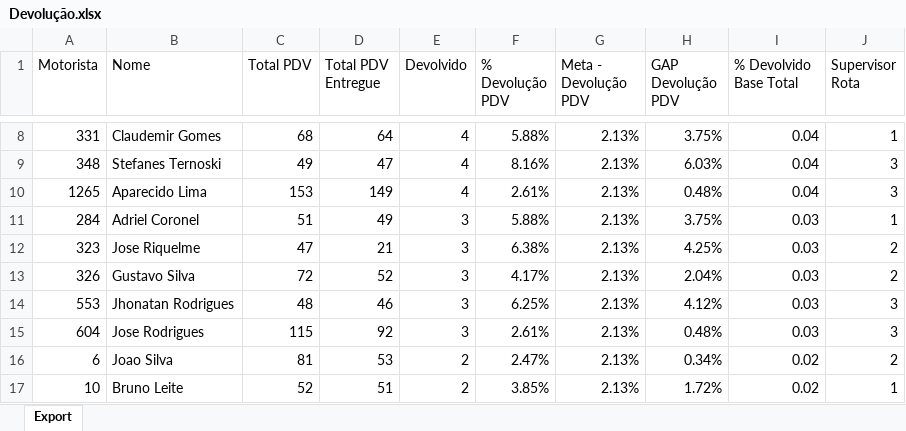
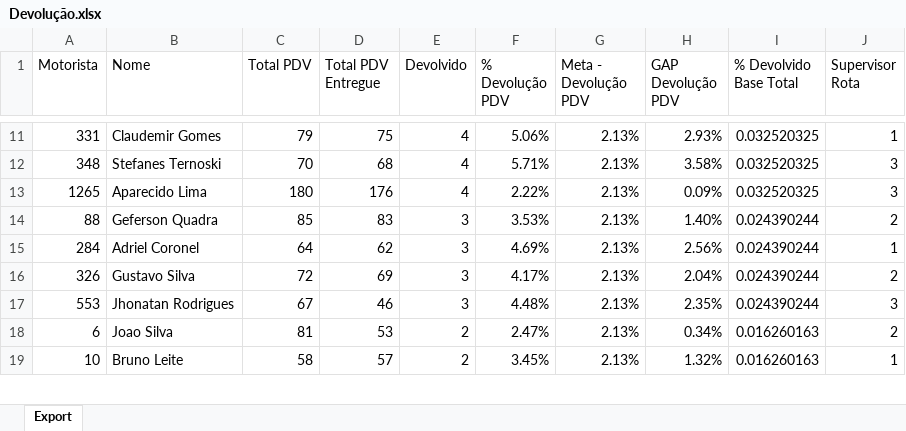
Before and after one commit to viniciuspalermo90-commits/Dashboard, an Excel workbook: Devolução.xlsx, sheet Export, drawn as a sheet; only a part is shown, gaps mark what is left out; values as stored, in another font and other column widths than the file's, no borders; removed rows and columns are numbered as before the commit, all else as after; the diff covers the shown part only; the diff names each change by its address in the sheet, - before the commit and + after, or states it on an @@ line.

Commit message:
Atualização automática: Devolução.xlsx

```diff
--- a/Devolução.xlsx (sheet Export)
+++ b/Devolução.xlsx (sheet Export)
-C11 (Total PDV): 68
+C11 (Total PDV): 79
-D11 (Total PDV Entregue): 64
+D11 (Total PDV Entregue): 75
-F11 (% Devolução PDV): 5.88%
+F11 (% Devolução PDV): 5.06%
-H11 (GAP Devolução PDV): 3.75%
+H11 (GAP Devolução PDV): 2.93%
-I11:I13 (% Devolvido Base Total): 0.04
+I11:I13 (% Devolvido Base Total): 0.032520325
-C12 (Total PDV): 49
+C12 (Total PDV): 70
-D12 (Total PDV Entregue): 47
+D12 (Total PDV Entregue): 68
-F12 (% Devolução PDV): 8.16%
+F12 (% Devolução PDV): 5.71%
-H12 (GAP Devolução PDV): 6.03%
+H12 (GAP Devolução PDV): 3.58%
-C13 (Total PDV): 153
+C13 (Total PDV): 180
-D13 (Total PDV Entregue): 149
+D13 (Total PDV Entregue): 176
-F13 (% Devolução PDV): 2.61%
+F13 (% Devolução PDV): 2.22%
-H13 (GAP Devolução PDV): 0.48%
+H13 (GAP Devolução PDV): 0.09%
+row 14: 88 | Geferson Quadra | 85 | 83 | 3 | 3.53% | 2.13% | 1.40% | 0.024390244 | 2
-C15 (Total PDV): 51
+C15 (Total PDV): 64
-D15 (Total PDV Entregue): 49
+D15 (Total PDV Entregue): 62
-F15 (% Devolução PDV): 5.88%
+F15 (% Devolução PDV): 4.69%
-H15 (GAP Devolução PDV): 3.75%
+H15 (GAP Devolução PDV): 2.56%
-I15 (% Devolvido Base Total): 0.03
+I15 (% Devolvido Base Total): 0.024390244
-row 12: 323 | Jose Riquelme | 47 | 21 | 3 | 6.38% | 2.13% | 4.25% | 0.03 | 2
-D16 (Total PDV Entregue): 52
+D16 (Total PDV Entregue): 69
-I16:I17 (% Devolvido Base Total): 0.03
+I16:I17 (% Devolvido Base Total): 0.024390244
-C17 (Total PDV): 48
+C17 (Total PDV): 67
-F17 (% Devolução PDV): 6.25%
+F17 (% Devolução PDV): 4.48%
-H17 (GAP Devolução PDV): 4.12%
+H17 (GAP Devolução PDV): 2.35%
-row 15: 604 | Jose Rodrigues | 115 | 92 | 3 | 2.61% | 2.13% | 0.48% | 0.03 | 3
-I18:I19 (% Devolvido Base Total): 0.02
+I18:I19 (% Devolvido Base Total): 0.016260163
-C19 (Total PDV): 52
+C19 (Total PDV): 58
-D19 (Total PDV Entregue): 51
+D19 (Total PDV Entregue): 57
-F19 (% Devolução PDV): 3.85%
+F19 (% Devolução PDV): 3.45%
-H19 (GAP Devolução PDV): 1.72%
+H19 (GAP Devolução PDV): 1.32%
```
Also changed, not shown: 11 added rows, 10 removed rows and 119 edited cells elsewhere in this sheet.
